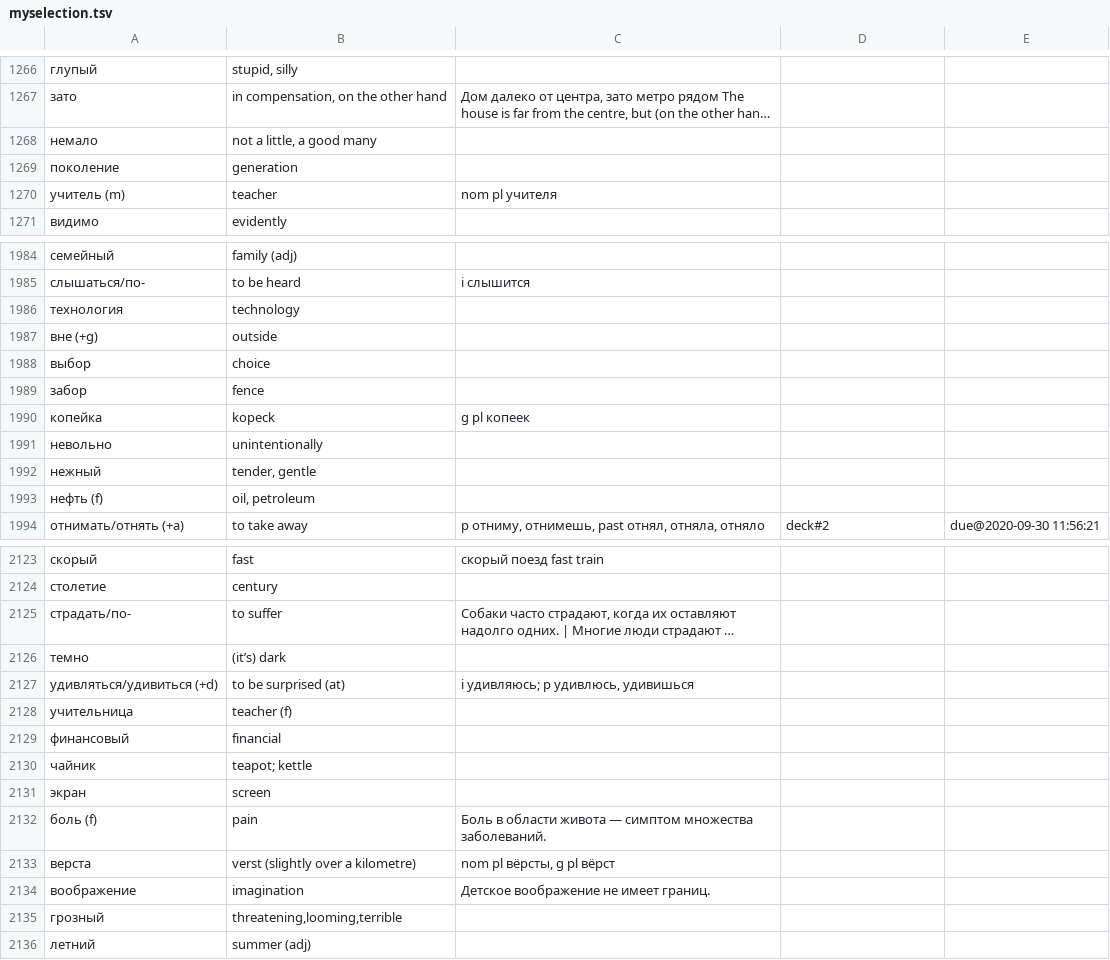
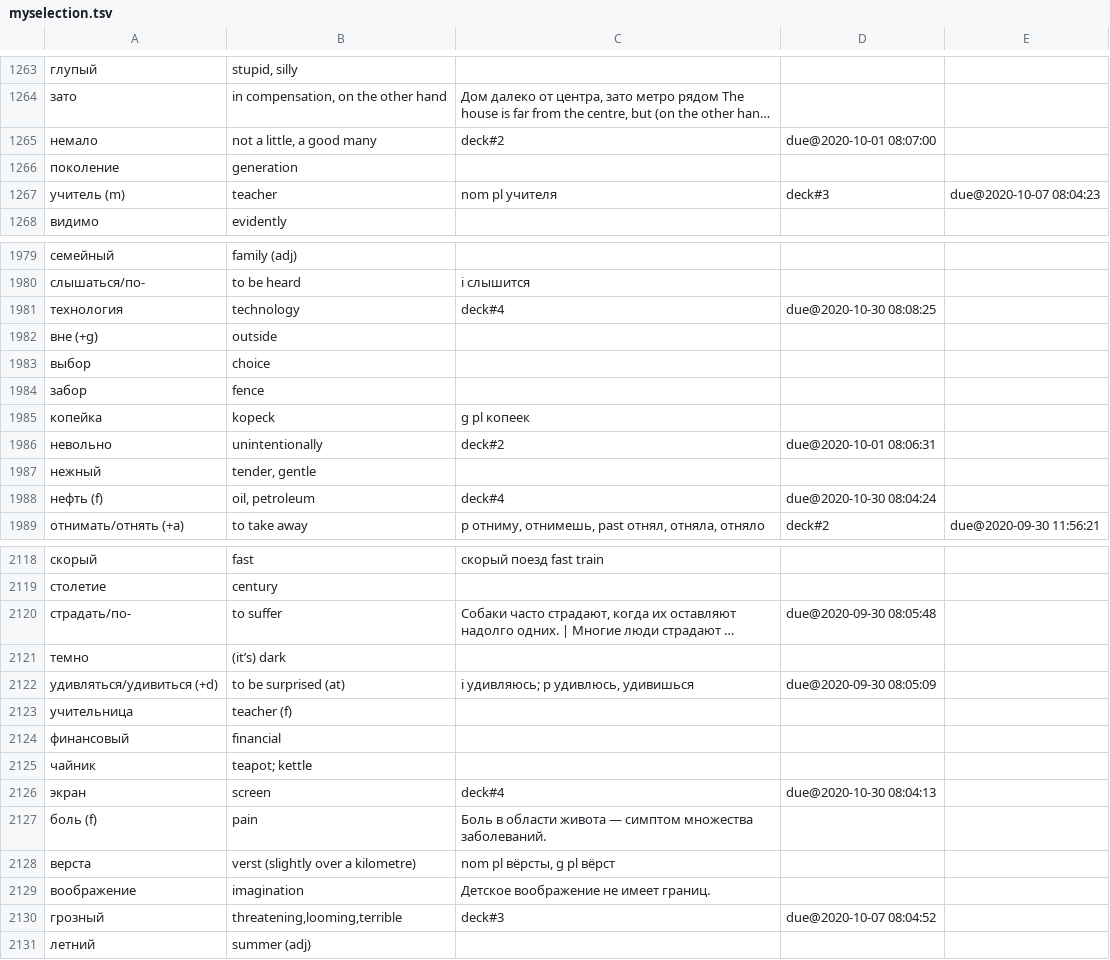
Before and after one commit to proycon/vocadata, a TSV file: ru/myselection.tsv, drawn as a sheet; only a part is shown, gaps mark what is left out; long unchanged cells end in …; addresses are those after the commit; the diff covers the shown part only; the diff names each change by its address in the sheet, - before the commit and + after, or states it on an @@ line.

```diff
--- a/ru/myselection.tsv
+++ b/ru/myselection.tsv
-C1265: (empty)
+C1265: deck#2
-D1265: (empty)
+D1265: due@2020-10-01 08:07:00
-D1267: (empty)
+D1267: deck#3
-E1267: (empty)
+E1267: due@2020-10-07 08:04:23
-C1981: (empty)
+C1981: deck#4
-D1981: (empty)
+D1981: due@2020-10-30 08:08:25
-C1986: (empty)
+C1986: deck#2
-D1986: (empty)
+D1986: due@2020-10-01 08:06:31
-C1988: (empty)
+C1988: deck#4
-D1988: (empty)
+D1988: due@2020-10-30 08:04:24
-D2120: (empty)
+D2120: due@2020-09-30 08:05:48
-D2122: (empty)
+D2122: due@2020-09-30 08:05:09
-C2126: (empty)
+C2126: deck#4
-D2126: (empty)
+D2126: due@2020-10-30 08:04:13
-C2130: (empty)
+C2130: deck#3
-D2130: (empty)
+D2130: due@2020-10-07 08:04:52
```
Also changed, not shown: 6 removed rows and 119 edited cells elsewhere in this file.
